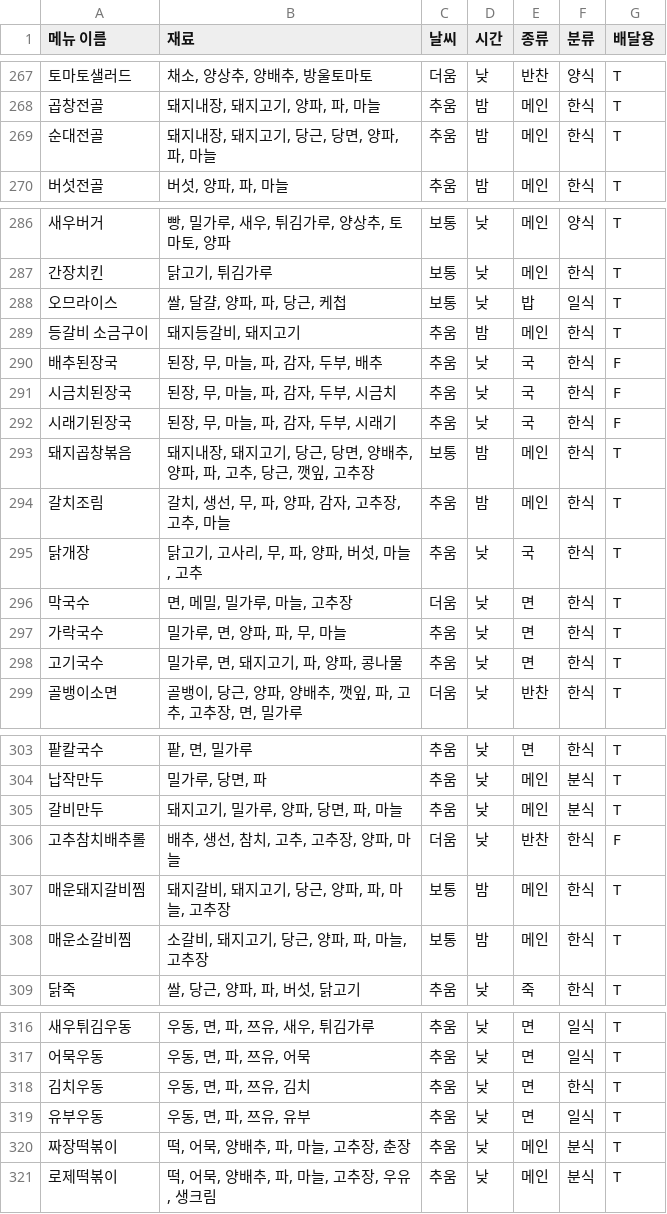
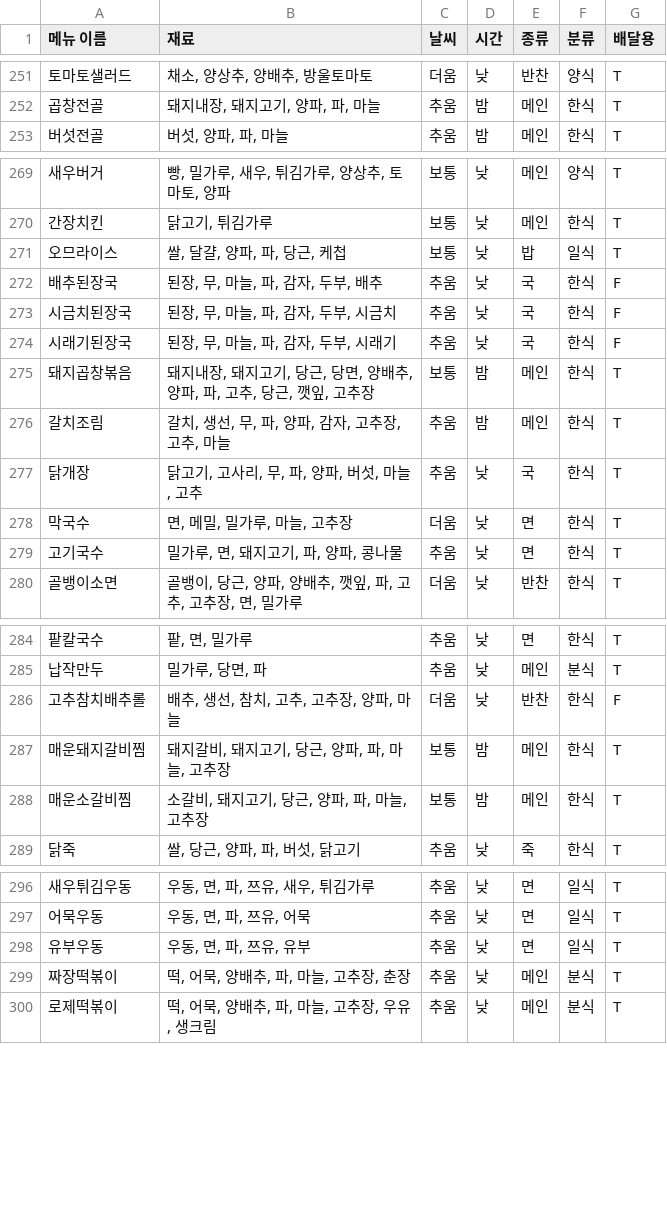
Before and after one commit to MeChuLee/MechuLee.v2_server, a CSV file: app/menu_list.csv, drawn as a sheet; only a part is shown, gaps mark what is left out; the diff covers the shown part only; the diff names each change by its address in the sheet, - before the commit and + after, or states it on an @@ line.

```diff
--- a/app/menu_list.csv
+++ b/app/menu_list.csv
-row 269: 순대전골 | 돼지내장, 돼지고기, 당근, 당면, 양파, 파, 마늘 | 추움 | 밤 | 메인 | 한식 | T
-row 289: 등갈비 소금구이 | 돼지등갈비, 돼지고기 | 추움 | 밤 | 메인 | 한식 | T
-row 297: 가락국수 | 밀가루, 면, 양파, 파, 무, 마늘 | 추움 | 낮 | 면 | 한식 | T
-row 305: 갈비만두 | 돼지고기, 밀가루, 양파, 당면, 파, 마늘 | 추움 | 낮 | 메인 | 분식 | T
-row 318: 김치우동 | 우동, 면, 파, 쯔유, 김치 | 추움 | 낮 | 면 | 한식 | T
```
Also changed, not shown: 16 removed rows and 6 edited cells elsewhere in this file, app/ingredient_list.csv.
